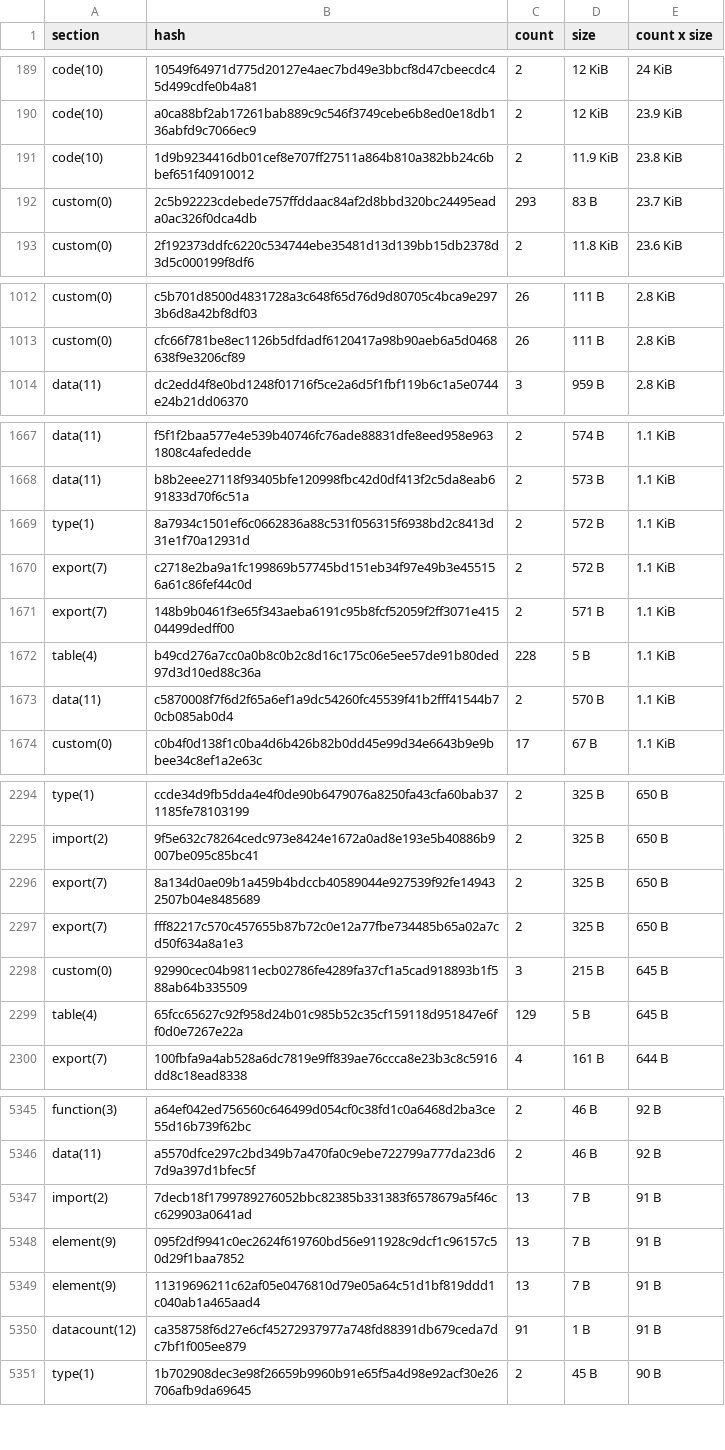
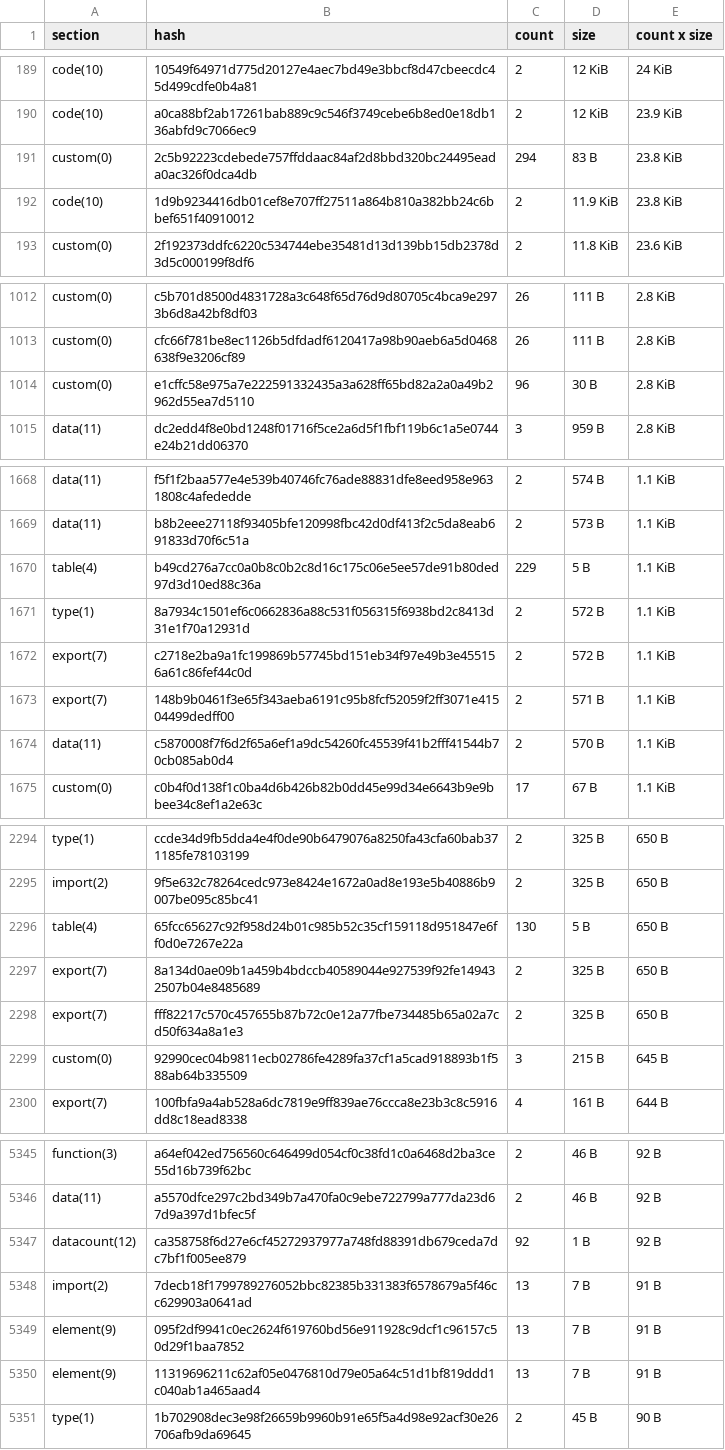
Before and after one commit to stellar-experimental/contract-wasms, a CSV file: analysis/dupe-sections.csv, drawn as a sheet; only a part is shown, gaps mark what is left out; removed rows and columns are numbered as before the commit, all else as after; the diff covers the shown part only; the diff names each change by its address in the sheet, - before the commit and + after, or states it on an @@ line.

```diff
--- a/analysis/dupe-sections.csv
+++ b/analysis/dupe-sections.csv
+row 191: custom(0) | 2c5b92223cdebede757ffddaac84af2d8bbd320bc24495eada0ac326f0dca4db | 294 | 83 B | 23.8 KiB
-row 192: custom(0) | 2c5b92223cdebede757ffddaac84af2d8bbd320bc24495eada0ac326f0dca4db | 293 | 83 B | 23.7 KiB
+row 1014: custom(0) | e1cffc58e975a7e222591332435a3a628ff65bd82a2a0a49b2962d55ea7d5110 | 96 | 30 B | 2.8 KiB
+row 1670: table(4) | b49cd276a7cc0a0b8c0b2c8d16c175c06e5ee57de91b80ded97d3d10ed88c36a | 229 | 5 B | 1.1 KiB
-row 1672: table(4) | b49cd276a7cc0a0b8c0b2c8d16c175c06e5ee57de91b80ded97d3d10ed88c36a | 228 | 5 B | 1.1 KiB
+row 2296: table(4) | 65fcc65627c92f958d24b01c985b52c35cf159118d951847e6ff0d0e7267e22a | 130 | 5 B | 650 B
-row 2299: table(4) | 65fcc65627c92f958d24b01c985b52c35cf159118d951847e6ff0d0e7267e22a | 129 | 5 B | 645 B
+row 5347: datacount(12) | ca358758f6d27e6cf45272937977a748fd88391db679ceda7dc7bf1f005ee879 | 92 | 1 B | 92 B
-row 5350: datacount(12) | ca358758f6d27e6cf45272937977a748fd88391db679ceda7dc7bf1f005ee879 | 91 | 1 B | 91 B
```
Also changed, not shown: 3 added rows, 4 removed rows and 10 edited cells elsewhere in this file, analysis/count_instances_per_wasm.csv, analysis/dupe-code.csv, 43 other files.
